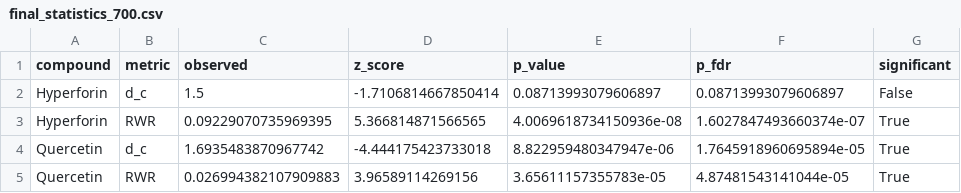
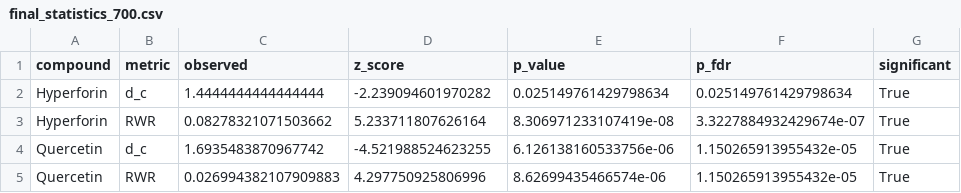
Before and after one commit to antonybevan/h-perforatum-network-tox, a CSV file: results/final_statistics_700.csv, drawn as a sheet.

```diff
--- a/results/final_statistics_700.csv
+++ b/results/final_statistics_700.csv
@@ -1,5 +1,5 @@
 compound,metric,observed,z_score,p_value,p_fdr,significant
-Hyperforin,d_c,1.5,-1.7106814667850414,0.08713993079606897,0.08713993079606897,False
-Hyperforin,RWR,0.09229070735969395,5.366814871566565,4.0069618734150936e-08,1.6027847493660374e-07,True
-Quercetin,d_c,1.6935483870967742,-4.444175423733018,8.822959480347947e-06,1.7645918960695894e-05,True
-Quercetin,RWR,0.026994382107909883,3.96589114269156,3.65611157355783e-05,4.87481543141044e-05,True
+Hyperforin,d_c,1.4444444444444444,-2.239094601970282,0.025149761429798634,0.025149761429798634,True
+Hyperforin,RWR,0.08278321071503662,5.233711807626164,8.306971233107419e-08,3.3227884932429674e-07,True
+Quercetin,d_c,1.6935483870967742,-4.521988524623255,6.126138160533756e-06,1.150265913955432e-05,True
+Quercetin,RWR,0.026994382107909883,4.297750925806996,8.62699435466574e-06,1.150265913955432e-05,True
```
Also changed, not shown: data/processed/targets_700.csv, data/processed/targets_900.csv, 7 other files.
